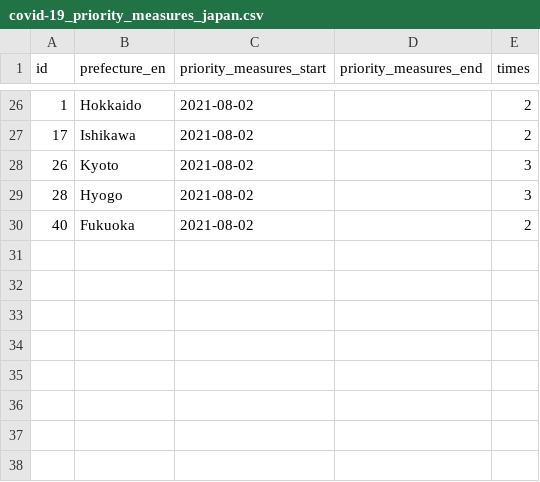
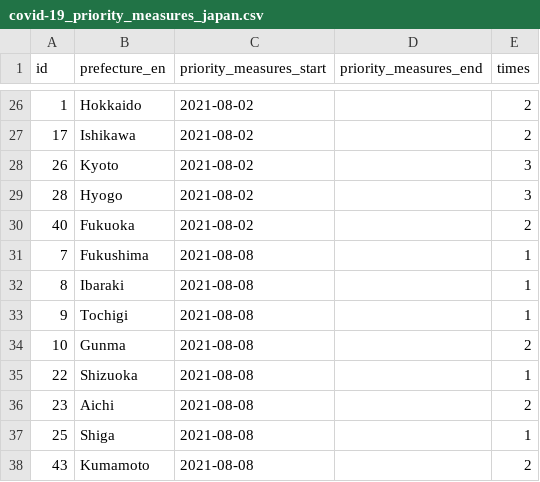
Before and after one commit to yuya-katafuchi/covid-19_priority_measures_japan, a CSV file: covid-19_priority_measures_japan.csv, drawn as a sheet; only a part is shown, gaps mark what is left out; the diff names each change by its address in the sheet, - before the commit and + after, or states it on an @@ line.

Commit message:
update data

```diff
--- a/covid-19_priority_measures_japan.csv
+++ b/covid-19_priority_measures_japan.csv
+row 31: 7 | Fukushima | 2021-08-08 |  | 1
+row 32: 8 | Ibaraki | 2021-08-08 |  | 1
+row 33: 9 | Tochigi | 2021-08-08 |  | 1
+row 34: 10 | Gunma | 2021-08-08 |  | 2
+row 35: 22 | Shizuoka | 2021-08-08 |  | 1
+row 36: 23 | Aichi | 2021-08-08 |  | 2
+row 37: 25 | Shiga | 2021-08-08 |  | 1
+row 38: 43 | Kumamoto | 2021-08-08 |  | 2
```
